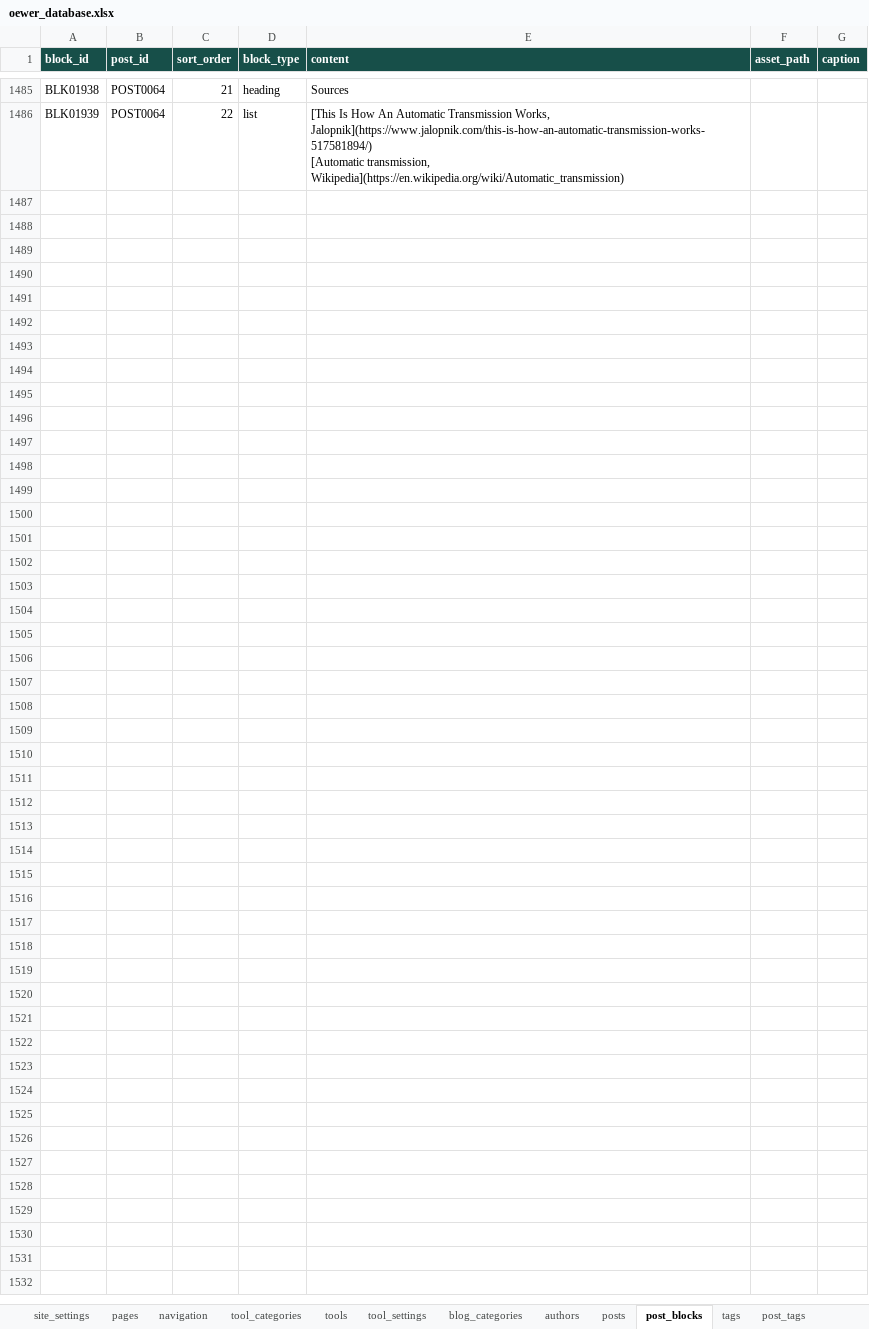
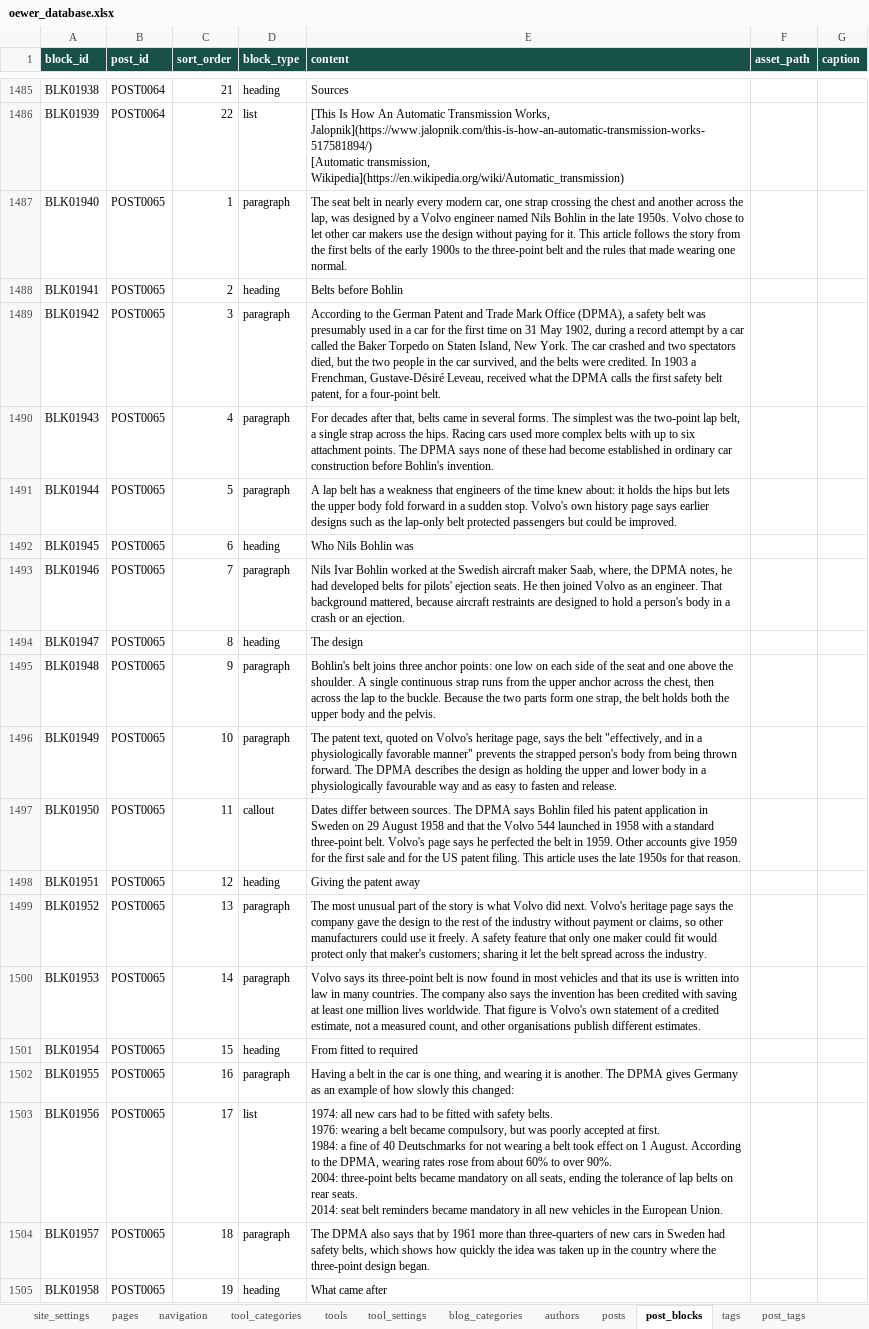
Before and after one commit to oewersolutions/oewer-tools, an Excel workbook: data/oewer_database.xlsx, sheet post_blocks, drawn as a sheet; only a part is shown, gaps mark what is left out; values as stored, in another font and other column widths than the file's, no borders; ↵ is a line break in a cell; the diff covers the shown part only; the diff names each change by its address in the sheet, - before the commit and + after, or states it on an @@ line.

```diff
--- a/data/oewer_database.xlsx (sheet post_blocks)
+++ b/data/oewer_database.xlsx (sheet post_blocks)
+row 1487: BLK01940 | POST0065 | 1 | paragraph | The seat belt in nearly every modern car, one strap crossing the chest and another across the lap, was designed by a Volvo engineer named Nils Bohlin in the late 1950s. Volvo chose to let other car makers use the design without paying for it. This article follows the story from the first belts of the early 1900s to the three-point belt and the rules that made wearing one normal.
+row 1488: BLK01941 | POST0065 | 2 | heading | Belts before Bohlin
+row 1489: BLK01942 | POST0065 | 3 | paragraph | According to the German Patent and Trade Mark Office (DPMA), a safety belt was presumably used in a car for the first time on 31 May 1902, during a record attempt by a car called the Baker Torpedo on Staten Island, New York. The car crashed and two spectators died, but the two people in the car survived, and the belts were credited. In 1903 a Frenchman, Gustave-Désiré Leveau, received what the DPMA calls the first safety belt patent, for a four-point belt.
+row 1490: BLK01943 | POST0065 | 4 | paragraph | For decades after that, belts came in several forms. The simplest was the two-point lap belt, a single strap across the hips. Racing cars used more complex belts with up to six attachment points. The DPMA says none of these had become established in ordinary car construction before Bohlin's invention.
+row 1491: BLK01944 | POST0065 | 5 | paragraph | A lap belt has a weakness that engineers of the time knew about: it holds the hips but lets the upper body fold forward in a sudden stop. Volvo's own history page says earlier designs such as the lap-only belt protected passengers but could be improved.
+row 1492: BLK01945 | POST0065 | 6 | heading | Who Nils Bohlin was
+row 1493: BLK01946 | POST0065 | 7 | paragraph | Nils Ivar Bohlin worked at the Swedish aircraft maker Saab, where, the DPMA notes, he had developed belts for pilots' ejection seats. He then joined Volvo as an engineer. That background mattered, because aircraft restraints are designed to hold a person's body in a crash or an ejection.
+row 1494: BLK01947 | POST0065 | 8 | heading | The design
+row 1495: BLK01948 | POST0065 | 9 | paragraph | Bohlin's belt joins three anchor points: one low on each side of the seat and one above the shoulder. A single continuous strap runs from the upper anchor across the chest, then across the lap to the buckle. Because the two parts form one strap, the belt holds both the upper body and the pelvis.
+row 1496: BLK01949 | POST0065 | 10 | paragraph | The patent text, quoted on Volvo's heritage page, says the belt "effectively, and in a physiologically favorable manner" prevents the strapped person's body from being thrown forward. The DPMA describes the design as holding the upper and lower body in a physiologically favourable way and as easy to fasten and release.
+row 1497: BLK01950 | POST0065 | 11 | callout | Dates differ between sources. The DPMA says Bohlin filed his patent application in Sweden on 29 August 1958 and that the Volvo 544 launched in 1958 with a standard three-point belt. Volvo's page says he perfected the belt in 1959. Other accounts give 1959 for the first sale and for the US patent filing. This article uses the late 1950s for that reason.
+row 1498: BLK01951 | POST0065 | 12 | heading | Giving the patent away
+row 1499: BLK01952 | POST0065 | 13 | paragraph | The most unusual part of the story is what Volvo did next. Volvo's heritage page says the company gave the design to the rest of the industry without payment or claims, so other manufacturers could use it freely. A safety feature that only one maker could fit would protect only that maker's customers; sharing it let the belt spread across the industry.
+row 1500: BLK01953 | POST0065 | 14 | paragraph | Volvo says its three-point belt is now found in most vehicles and that its use is written into law in many countries. The company also says the invention has been credited with saving at least one million lives worldwide. That figure is Volvo's own statement of a credited estimate, not a measured count, and other organisations publish different estimates.
+row 1501: BLK01954 | POST0065 | 15 | heading | From fitted to required
+row 1502: BLK01955 | POST0065 | 16 | paragraph | Having a belt in the car is one thing, and wearing it is another. The DPMA gives Germany as an example of how slowly this changed:
+row 1503: BLK01956 | POST0065 | 17 | list | 1974: all new cars had to be fitted with safety belts. ↵ 1976: wearing a belt became compulsory, but was poorly accepted at first. ↵ 1984: a fine of 40 Deutschmarks for not wearing a belt took effect on 1 August. According to the DPMA, wearing rates rose from about 60% to over 90%. ↵ 2004: three-point belts became mandatory on all seats, ending the tolerance of lap belts on rear seats. ↵ 2014: seat belt reminders became mandatory in all new vehicles in the European Union.
+row 1504: BLK01957 | POST0065 | 18 | paragraph | The DPMA also says that by 1961 more than three-quarters of new cars in Sweden had safety belts, which shows how quickly the idea was taken up in the country where the three-point design began.
+row 1505: BLK01958 | POST0065 | 19 | heading | What came after
```
Also changed, not shown: 94 added rows elsewhere in this sheet, sheet post_tags, sheet tags, sheet posts, 1 other file.
